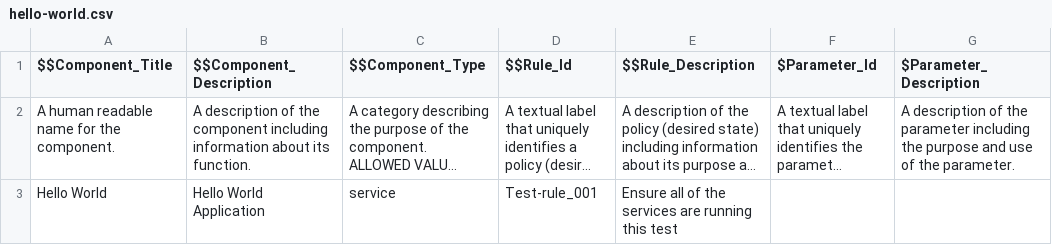
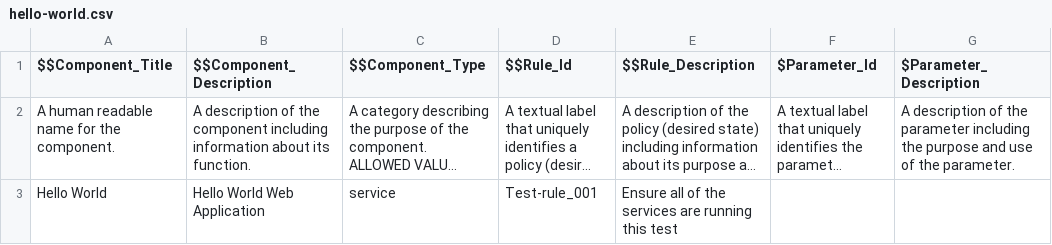
Before and after one commit to gvauter/trestle-demo-03, a CSV file: rules/hello-world.csv, drawn as a sheet; only a part is shown; long unchanged cells end in …; the diff names each change by its address in the sheet, - before the commit and + after, or states it on an @@ line.

Commit message:
test change to hello-world rule

```diff
--- a/rules/hello-world.csv
+++ b/rules/hello-world.csv
-B3 ($$Component_Description): Hello World Application
+B3 ($$Component_Description): Hello World Web Application
```
